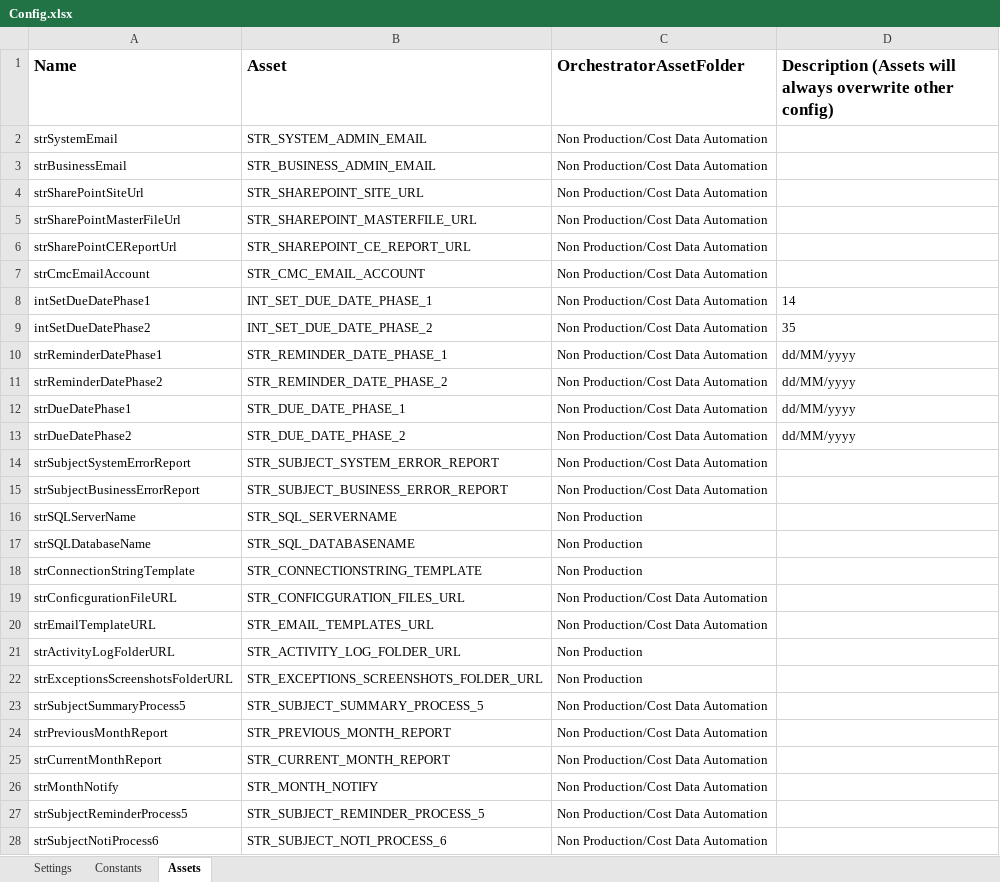
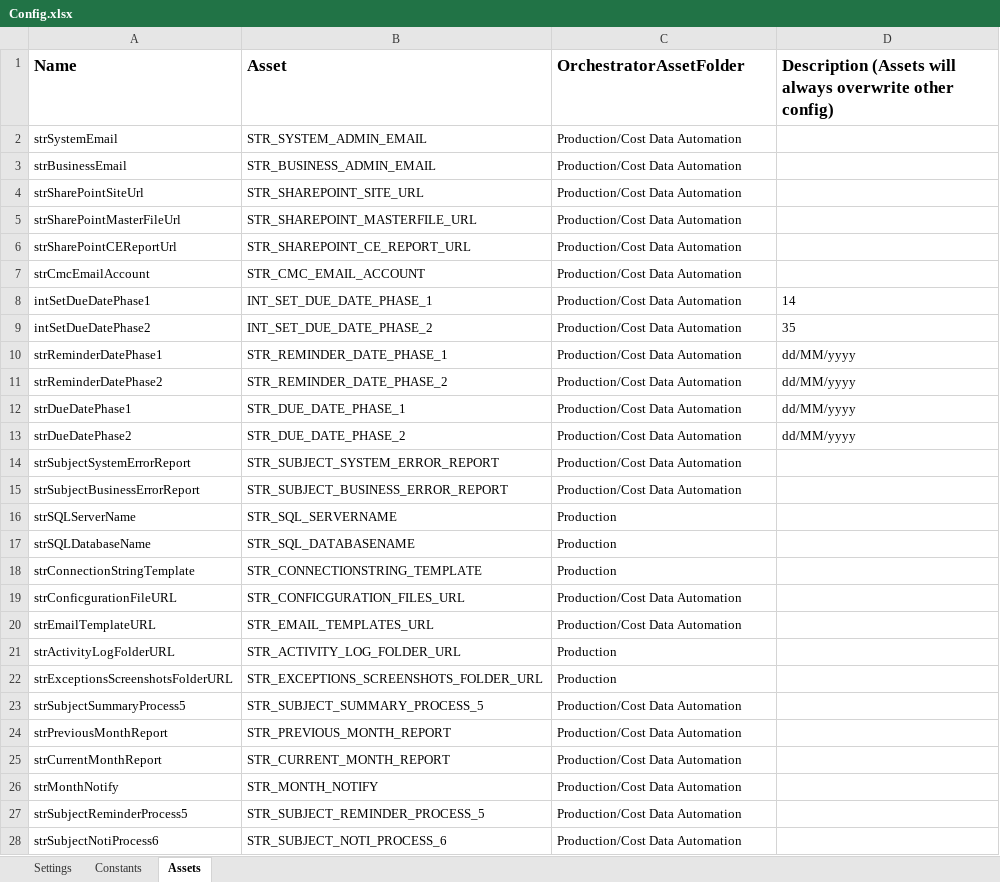
Before and after one commit to UiPath-Hub/TNS_ProjectCostData_Process6, an Excel workbook: Data/Config.xlsx, sheet Assets, drawn as a sheet; only a part is shown; values as stored, in another font and other column widths than the file's, no borders; the diff covers the shown part only; the diff names each change by its address in the sheet, - before the commit and + after, or states it on an @@ line.

```diff
--- a/Data/Config.xlsx (sheet Assets)
+++ b/Data/Config.xlsx (sheet Assets)
-C2:C15 (OrchestratorAssetFolder): Non Production/Cost Data Automation
+C2:C15 (OrchestratorAssetFolder): Production/Cost Data Automation
-C16:C18 (OrchestratorAssetFolder): Non Production
+C16:C18 (OrchestratorAssetFolder): Production
-C19:C20 (OrchestratorAssetFolder): Non Production/Cost Data Automation
+C19:C20 (OrchestratorAssetFolder): Production/Cost Data Automation
-C21:C22 (OrchestratorAssetFolder): Non Production
+C21:C22 (OrchestratorAssetFolder): Production
-C23:C28 (OrchestratorAssetFolder): Non Production/Cost Data Automation
+C23:C28 (OrchestratorAssetFolder): Production/Cost Data Automation
```
Also changed, not shown: 4 edited cells elsewhere in this sheet, sheet Settings, Data/Process6_Configuration.xlsx, 29 other files.
